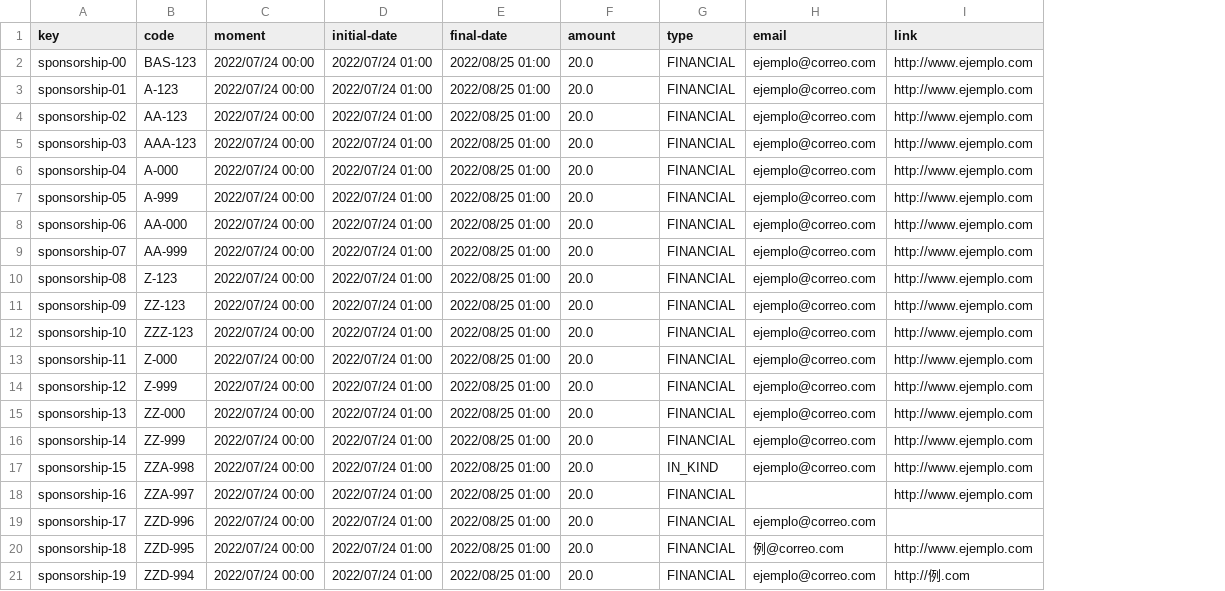
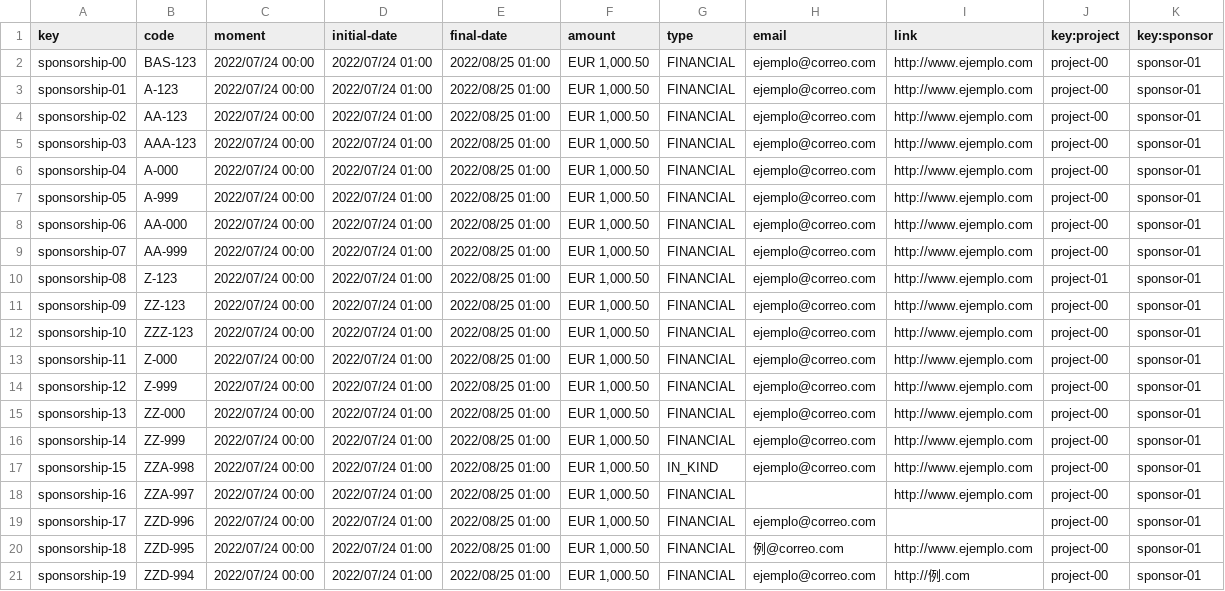
Before and after one commit to DP2-2023-2024-C1-001/Acme-SF-D04, a CSV file: src/main/webapp/WEB-INF/resources/sample-data/sponsorship.csv, drawn as a sheet; the diff names each change by its address in the sheet, - before the commit and + after, or states it on an @@ line.

Commit message:
Cambios en sample data para Invoice y Sponsorchip

```diff
--- a/src/main/webapp/WEB-INF/resources/sample-data/sponsorship.csv
+++ b/src/main/webapp/WEB-INF/resources/sample-data/sponsorship.csv
+column J (key:project), rows 2-21: project-00 | project-00 | project-00 | project-00 | project-00 | project-00 | project-00 | project-00 | project-01 | project-00 | project-00 | project-00 | project-00 | project-00 | project-00 | project-00 | project-00 | project-00 | project-00 | project-00
+column K (key:sponsor), rows 2-21: all sponsor-01
-F2:F21 (amount): 20.0
+F2:F21 (amount): EUR 1,000.50
```
Also changed, not shown: src/main/webapp/WEB-INF/resources/sample-data/invoice.csv, 2 other files.
